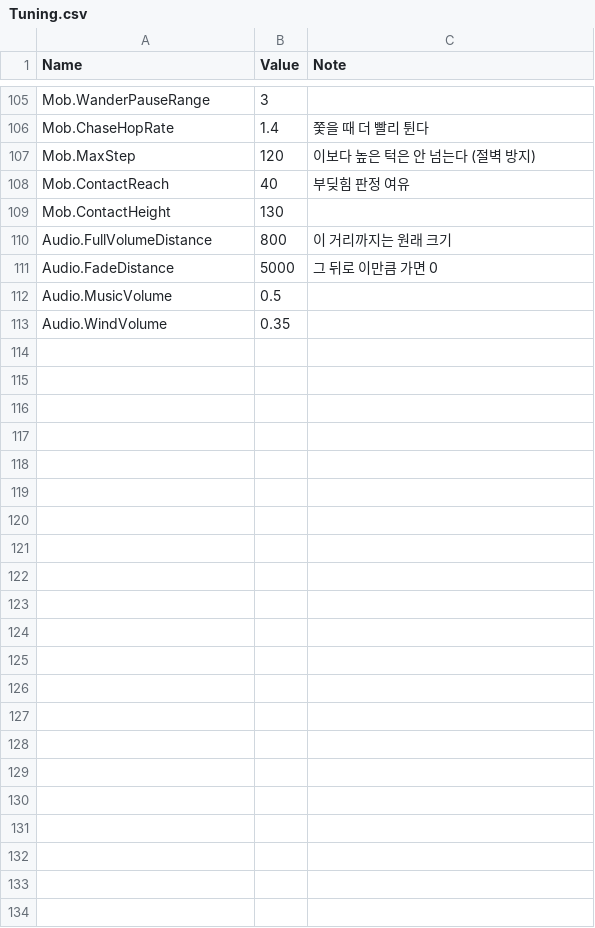
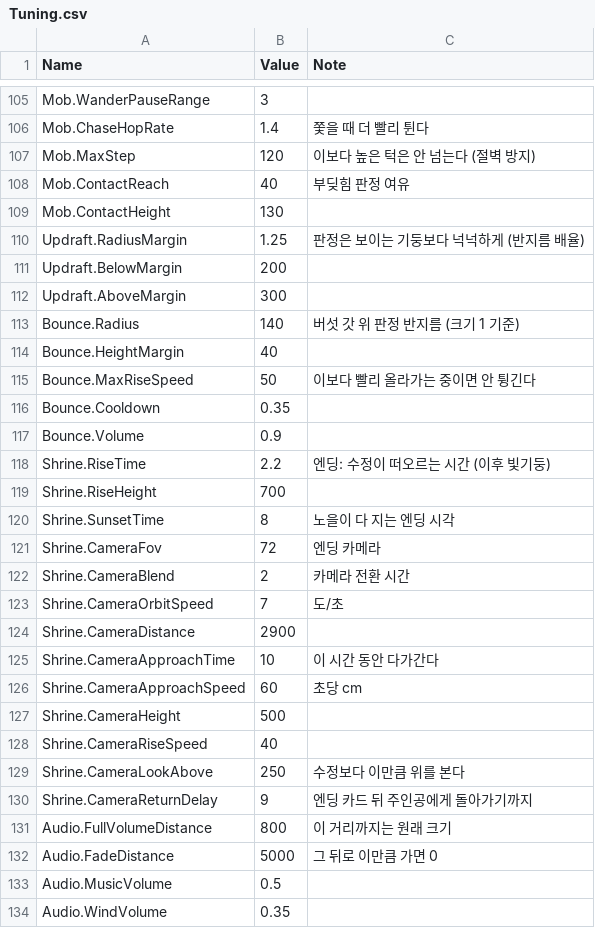
Before and after one commit to YooJaeJun/YJJFantasy, a CSV file: Content/YJJFantasy/Data/Tuning.csv, drawn as a sheet; only a part is shown, gaps mark what is left out; the diff names each change by its address in the sheet, - before the commit and + after, or states it on an @@ line.

```diff
--- a/Content/YJJFantasy/Data/Tuning.csv
+++ b/Content/YJJFantasy/Data/Tuning.csv
+row 110: Updraft.RadiusMargin | 1.25 | 판정은 보이는 기둥보다 넉넉하게 (반지름 배율)
+row 111: Updraft.BelowMargin | 200
+row 112: Updraft.AboveMargin | 300
+row 113: Bounce.Radius | 140 | 버섯 갓 위 판정 반지름 (크기 1 기준)
+row 114: Bounce.HeightMargin | 40
+row 115: Bounce.MaxRiseSpeed | 50 | 이보다 빨리 올라가는 중이면 안 튕긴다
+row 116: Bounce.Cooldown | 0.35
+row 117: Bounce.Volume | 0.9
+row 118: Shrine.RiseTime | 2.2 | 엔딩: 수정이 떠오르는 시간 (이후 빛기둥)
+row 119: Shrine.RiseHeight | 700
+row 120: Shrine.SunsetTime | 8 | 노을이 다 지는 엔딩 시각
+row 121: Shrine.CameraFov | 72 | 엔딩 카메라
+row 122: Shrine.CameraBlend | 2 | 카메라 전환 시간
+row 123: Shrine.CameraOrbitSpeed | 7 | 도/초
+row 124: Shrine.CameraDistance | 2900
+row 125: Shrine.CameraApproachTime | 10 | 이 시간 동안 다가간다
+row 126: Shrine.CameraApproachSpeed | 60 | 초당 cm
+row 127: Shrine.CameraHeight | 500
+row 128: Shrine.CameraRiseSpeed | 40
+row 129: Shrine.CameraLookAbove | 250 | 수정보다 이만큼 위를 본다
+row 130: Shrine.CameraReturnDelay | 9 | 엔딩 카드 뒤 주인공에게 돌아가기까지
```
Also changed, not shown: Content/YJJFantasy/Data/Colors.csv, 5 other files.
